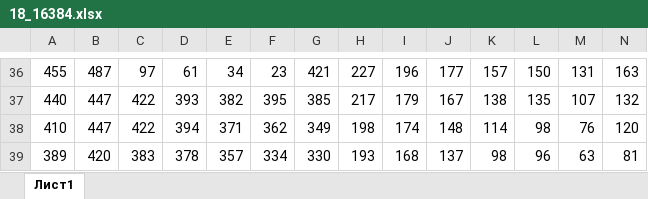
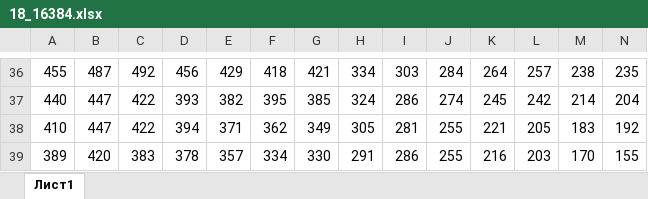
Before and after one commit to Benhooky/ItEge, an Excel workbook: Igor/03.06.2024_igor/18_16384.xlsx, sheet Лист1, drawn as a sheet; only a part is shown, gaps mark what is left out; values as stored, in another font and other column widths than the file's, no cell formats; the diff covers the shown part only; the diff names each change by its address in the sheet, - before the commit and + after, or states it on an @@ line.

```diff
--- a/Igor/03.06.2024_igor/18_16384.xlsx (sheet Лист1)
+++ b/Igor/03.06.2024_igor/18_16384.xlsx (sheet Лист1)
-C36: 97
+C36: 492
-D36: 61
+D36: 456
-E36: 34
+E36: 429
-F36: 23
+F36: 418
-H36: 227
+H36: 334
-I36: 196
+I36: 303
-J36: 177
+J36: 284
-K36: 157
+K36: 264
-L36: 150
+L36: 257
-M36: 131
+M36: 238
-N36: 163
+N36: 235
-H37: 217
+H37: 324
-I37: 179
+I37: 286
-J37: 167
+J37: 274
-K37: 138
+K37: 245
-L37: 135
+L37: 242
-M37: 107
+M37: 214
-N37: 132
+N37: 204
-H38: 198
+H38: 305
-I38: 174
+I38: 281
-J38: 148
+J38: 255
-K38: 114
+K38: 221
-L38: 98
+L38: 205
-M38: 76
+M38: 183
-N38: 120
+N38: 192
-H39: 193
+H39: 291
-I39: 168
+I39: 286
-J39: 137
+J39: 255
-K39: 98
+K39: 216
-L39: 96
+L39: 203
-M39: 63
+M39: 170
-N39: 81
+N39: 155
```
Also changed, not shown: 2 added rows, 2 removed rows and 55 edited cells elsewhere in this sheet, cell formats, formulas that keep their value, 7 other files.
